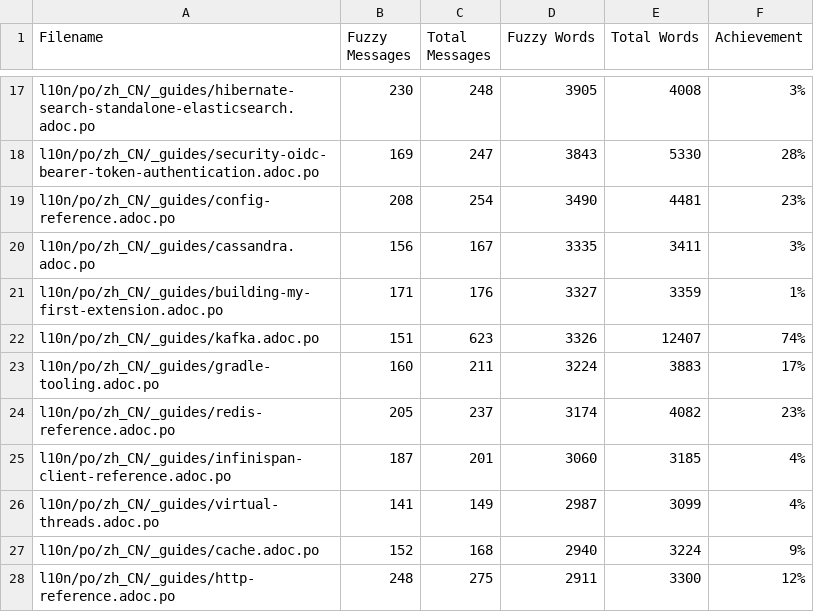
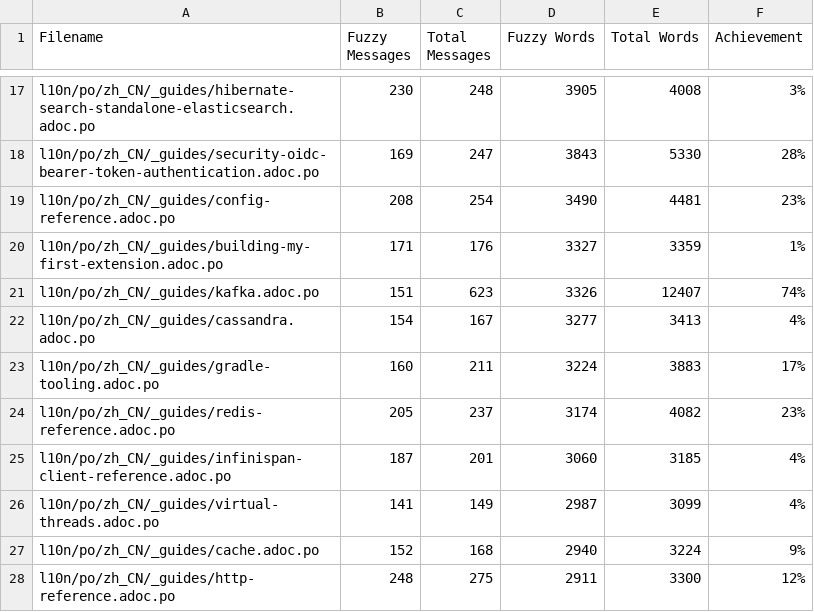
Before and after one commit to zhfeng/cn.quarkus.io, a CSV file: l10n/stats/latest-guides-translation.csv, drawn as a sheet; only a part is shown, gaps mark what is left out.

```diff
--- a/l10n/stats/latest-guides-translation.csv
+++ b/l10n/stats/latest-guides-translation.csv
@@ -19,5 +19,5 @@ l10n/po/zh_CN/_guides/security-oidc-bearer-token-authentication.adoc.po, 169, 24
 l10n/po/zh_CN/_guides/config-reference.adoc.po, 208, 254, 3490, 4481, 23%
-l10n/po/zh_CN/_guides/cassandra.adoc.po, 156, 167, 3335, 3411, 3%
 l10n/po/zh_CN/_guides/building-my-first-extension.adoc.po, 171, 176, 3327, 3359, 1%
 l10n/po/zh_CN/_guides/kafka.adoc.po, 151, 623, 3326, 12407, 74%
+l10n/po/zh_CN/_guides/cassandra.adoc.po, 154, 167, 3277, 3413, 4%
 l10n/po/zh_CN/_guides/gradle-tooling.adoc.po, 160, 211, 3224, 3883, 17%
```
Also changed, not shown: l10n/stats/main-guides-translation.csv, l10n/stats/misc-translation.csv, 1 other file.
